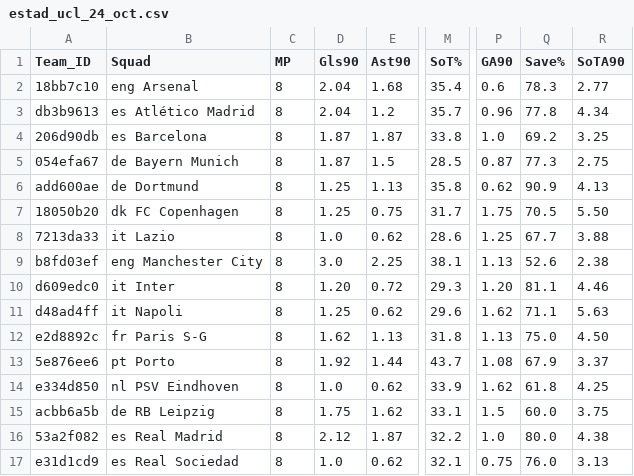
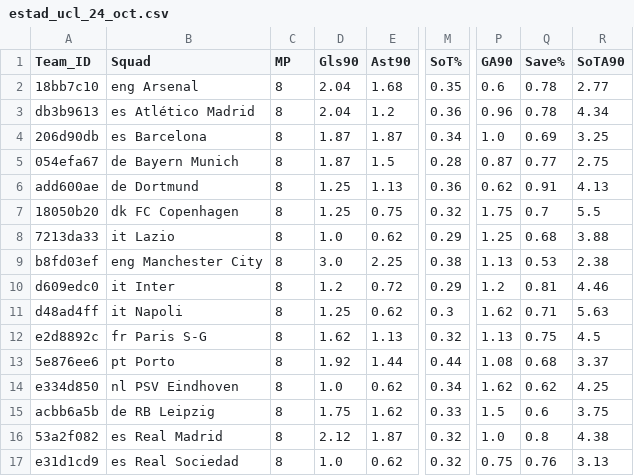
Before and after one commit to ingenieras-ingeniosas/IA_Champions, a CSV file: data/estad_champions/estad_ucl_24_oct.csv, drawn as a sheet; only a part is shown, gaps mark what is left out; the diff names each change by its address in the sheet, - before the commit and + after, or states it on an @@ line.

```diff
--- a/data/estad_champions/estad_ucl_24_oct.csv
+++ b/data/estad_champions/estad_ucl_24_oct.csv
-M2 (SoT%): 35.4
+M2 (SoT%): 0.35
-Q2 (Save%): 78.3
+Q2 (Save%): 0.78
-M3 (SoT%): 35.7
+M3 (SoT%): 0.36
-Q3 (Save%): 77.8
+Q3 (Save%): 0.78
-M4 (SoT%): 33.8
+M4 (SoT%): 0.34
-Q4 (Save%): 69.2
+Q4 (Save%): 0.69
-M5 (SoT%): 28.5
+M5 (SoT%): 0.28
-Q5 (Save%): 77.3
+Q5 (Save%): 0.77
-M6 (SoT%): 35.8
+M6 (SoT%): 0.36
-Q6 (Save%): 90.9
+Q6 (Save%): 0.91
-M7 (SoT%): 31.7
+M7 (SoT%): 0.32
-Q7 (Save%): 70.5
+Q7 (Save%): 0.7
-R7 (SoTA90): 5.50
+R7 (SoTA90): 5.5
-M8 (SoT%): 28.6
+M8 (SoT%): 0.29
-Q8 (Save%): 67.7
+Q8 (Save%): 0.68
-M9 (SoT%): 38.1
+M9 (SoT%): 0.38
-Q9 (Save%): 52.6
+Q9 (Save%): 0.53
-D10 (Gls90): 1.20
+D10 (Gls90): 1.2
-M10 (SoT%): 29.3
+M10 (SoT%): 0.29
-P10 (GA90): 1.20
+P10 (GA90): 1.2
-Q10 (Save%): 81.1
+Q10 (Save%): 0.81
-M11 (SoT%): 29.6
+M11 (SoT%): 0.3
-Q11 (Save%): 71.1
+Q11 (Save%): 0.71
-M12 (SoT%): 31.8
+M12 (SoT%): 0.32
-Q12 (Save%): 75.0
+Q12 (Save%): 0.75
-R12 (SoTA90): 4.50
+R12 (SoTA90): 4.5
-M13 (SoT%): 43.7
+M13 (SoT%): 0.44
-Q13 (Save%): 67.9
+Q13 (Save%): 0.68
-M14 (SoT%): 33.9
+M14 (SoT%): 0.34
-Q14 (Save%): 61.8
+Q14 (Save%): 0.62
-M15 (SoT%): 33.1
+M15 (SoT%): 0.33
-Q15 (Save%): 60.0
+Q15 (Save%): 0.6
-M16 (SoT%): 32.2
+M16 (SoT%): 0.32
-Q16 (Save%): 80.0
+Q16 (Save%): 0.8
-M17 (SoT%): 32.1
+M17 (SoT%): 0.32
-Q17 (Save%): 76.0
+Q17 (Save%): 0.76
```
Also changed, not shown: data/estad_champions/estad_ucl_23.csv, data/estad_champions/estad_ucl_24_fase_grupos.csv, 2 other files.
